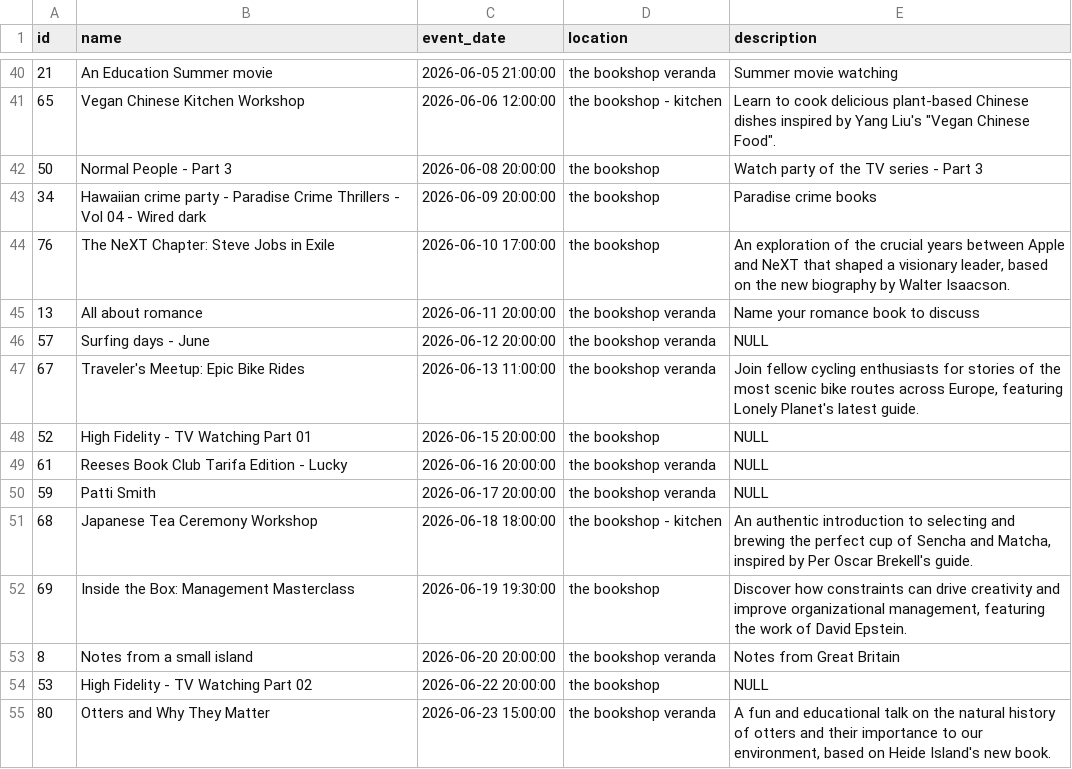
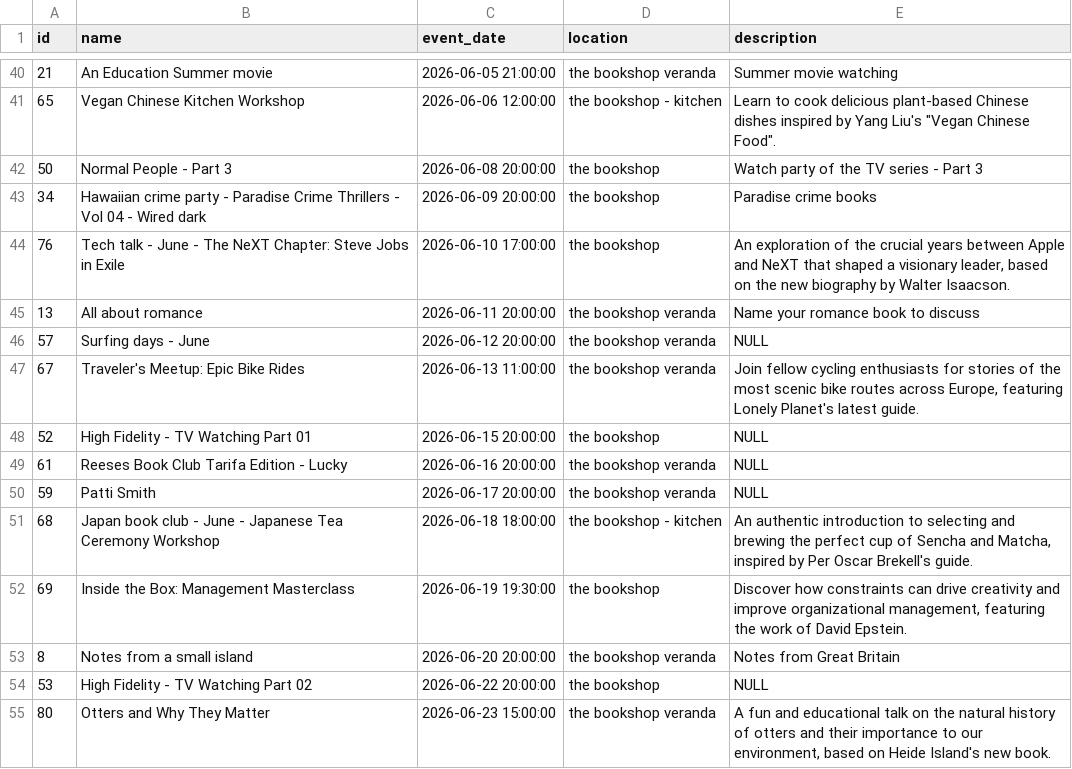
Before and after one commit to UlrikeDetective/code, a CSV file: SQL/PostGre/book_data/data/events.csv, drawn as a sheet; only a part is shown, gaps mark what is left out.

```diff
--- a/SQL/PostGre/book_data/data/events.csv
+++ b/SQL/PostGre/book_data/data/events.csv
@@ -43,3 +43,3 @@
 34,"Hawaiian crime party - Paradise Crime Thrillers - Vol 04 - Wired dark","2026-06-09 20:00:00","the bookshop","Paradise crime books"
-76,"The NeXT Chapter: Steve Jobs in Exile","2026-06-10 17:00:00","the bookshop","An exploration of the crucial years between Apple and NeXT that shaped a visionary leader, based on the new biography by Walter Isaacson."
+76,"Tech talk - June - The NeXT Chapter: Steve Jobs in Exile","2026-06-10 17:00:00","the bookshop","An exploration of the crucial years between Apple and NeXT that shaped a visionary leader, based on the new biography by Walter Isaacson."
 13,"All about romance","2026-06-11 20:00:00","the bookshop veranda","Name your romance book to discuss"
@@ -50,3 +50,3 @@
 59,"Patti Smith","2026-06-17 20:00:00","the bookshop veranda",NULL
-68,"Japanese Tea Ceremony Workshop","2026-06-18 18:00:00","the bookshop - kitchen","An authentic introduction to selecting and brewing the perfect cup of Sencha and Matcha, inspired by Per Oscar Brekell's guide."
+68,"Japan book club - June - Japanese Tea Ceremony Workshop","2026-06-18 18:00:00","the bookshop - kitchen","An authentic introduction to selecting and brewing the perfect cup of Sencha and Matcha, inspired by Per Oscar Brekell's guide."
 69,"Inside the Box: Management Masterclass","2026-06-19 19:30:00","the bookshop","Discover how constraints can drive creativity and improve organizational management, featuring the work of David Epstein."
```
Also changed, not shown: SQL/PostGre/book_data/data/authors.csv, SQL/PostGre/book_data/data/books.csv, 6 other files.
